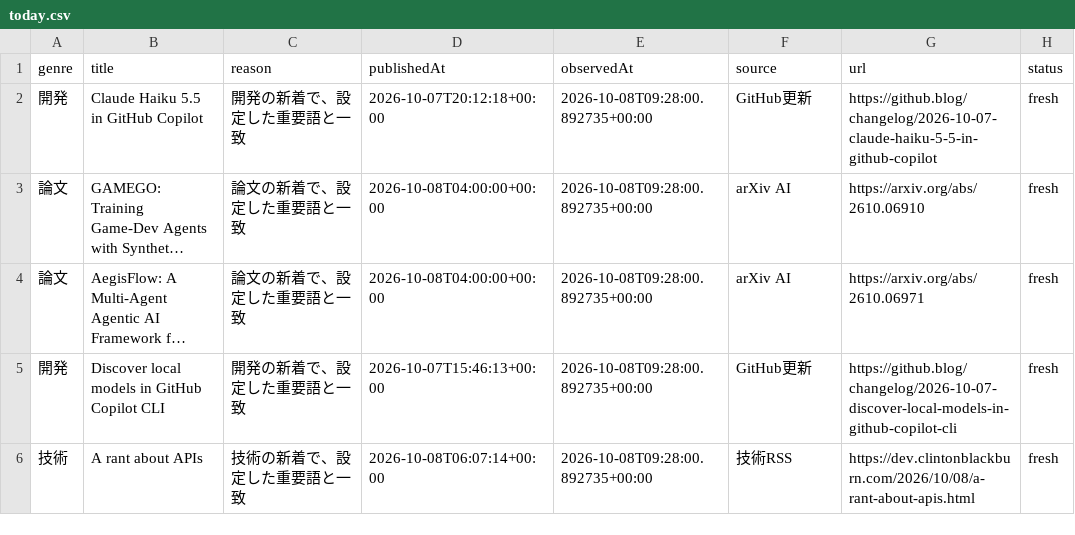
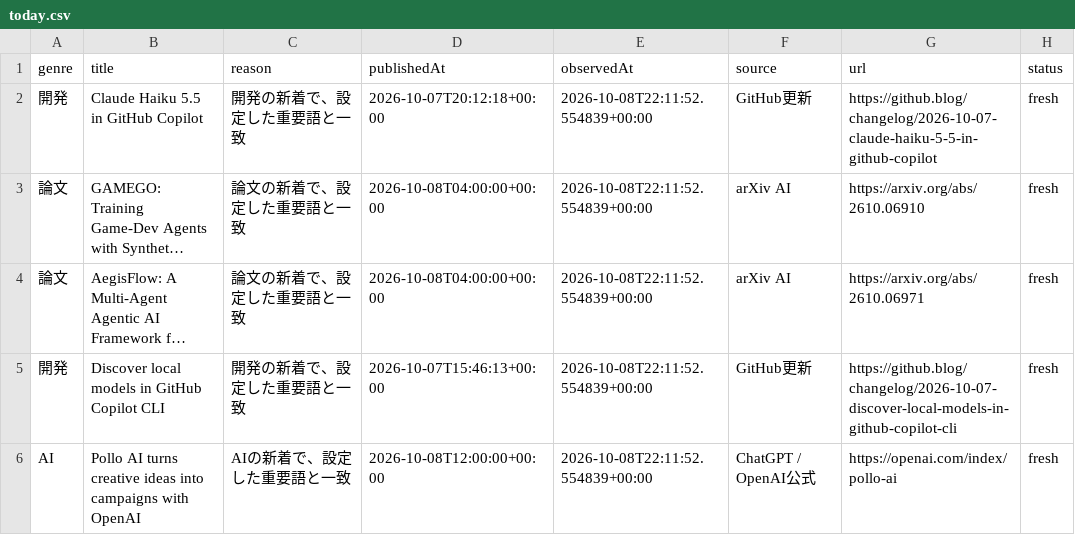
Before and after one commit to gouchin0326-source/codex-mobile-gate, a CSV file: latest/data/today.csv, drawn as a sheet; long unchanged cells end in …; removed rows and columns are numbered as before the commit, all else as after; the diff names each change by its address in the sheet, - before the commit and + after, or states it on an @@ line.

```diff
--- a/latest/data/today.csv
+++ b/latest/data/today.csv
-E2:E5 (observedAt): 2026-10-08T09:28:00.892735+00:00
+E2:E5 (observedAt): 2026-10-08T22:11:52.554839+00:00
-row 6: 技術 | A rant about APIs | 技術の新着で、設定した重要語と一致 | 2026-10-08T06:07:14+00:00 | 2026-10-08T09:28:00.892735+00:00 | 技術RSS | https://dev.clintonblackburn.com/2026/10/08/a-rant-about-apis.html | fresh
+row 6: AI | Pollo AI turns creative ideas into campaigns with OpenAI | AIの新着で、設定した重要語と一致 | 2026-10-08T12:00:00+00:00 | 2026-10-08T22:11:52.554839+00:00 | ChatGPT / OpenAI公式 | https://openai.com/index/pollo-ai | fresh
```
Also changed, not shown: 9 other files.
